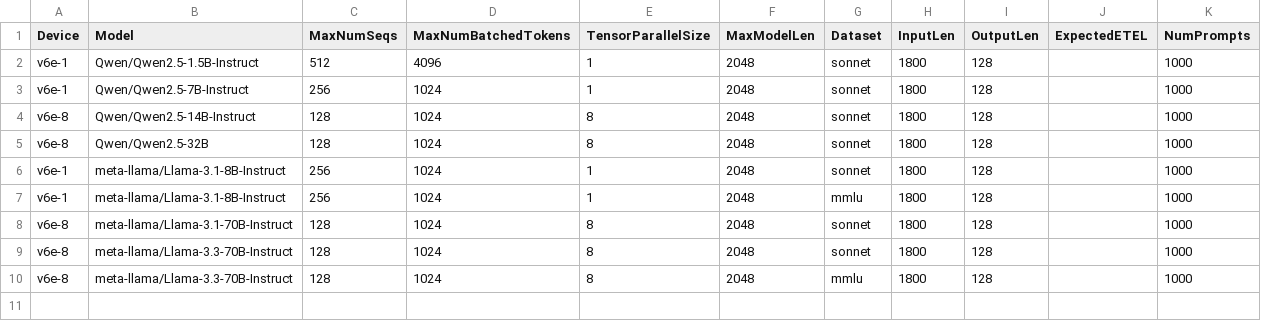
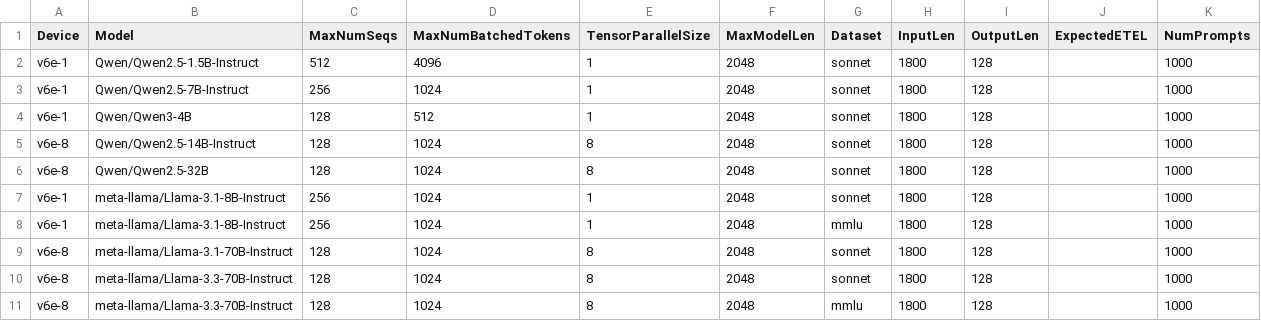
Before and after one commit to xiyuxie/bm-infra, a CSV file: cases/hourly_jax.csv, drawn as a sheet; the diff names each change by its address in the sheet, - before the commit and + after, or states it on an @@ line.

```diff
--- a/cases/hourly_jax.csv
+++ b/cases/hourly_jax.csv
+row 4: v6e-1 | Qwen/Qwen3-4B | 128 | 512 | 1 | 2048 | sonnet | 1800 | 128 |  | 1000
```
Also changed, not shown: cases/autotune.csv, cases/autotune_jax.csv, 5 other files.
